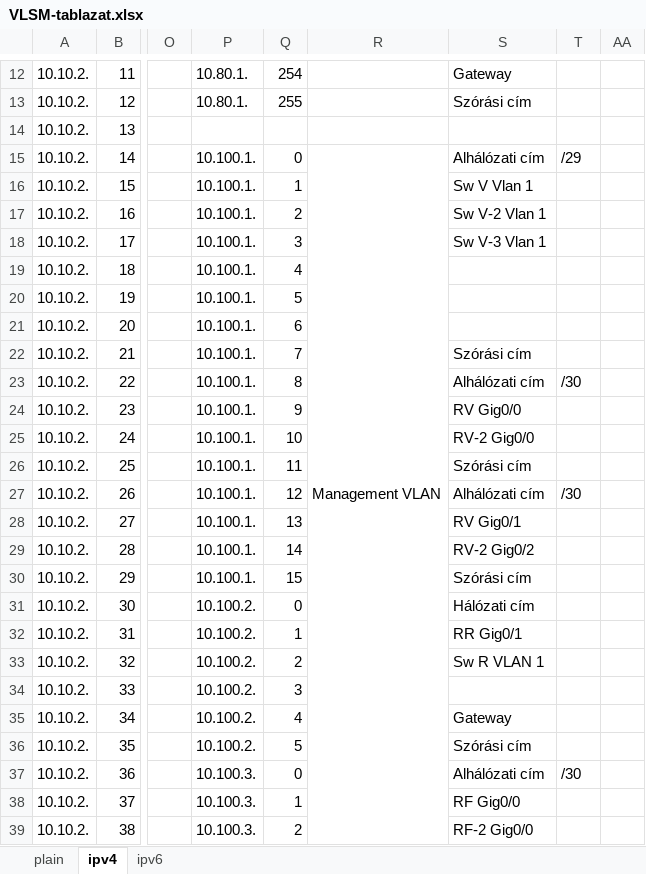
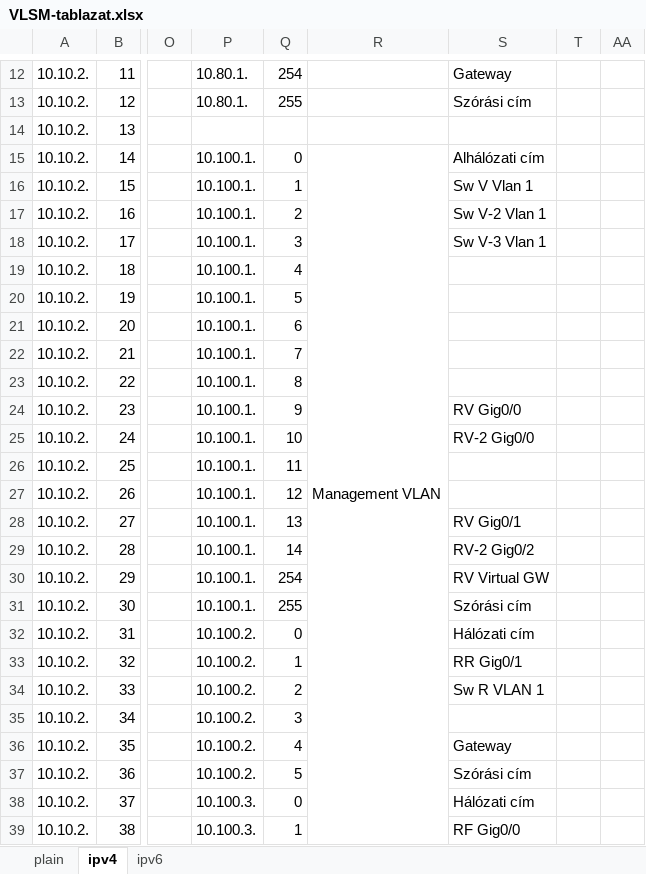
Before and after one commit to I-Izumi/aromas-cubanos, an Excel workbook: Documentations/VLANs/VLSM-tablazat.xlsx, sheet ipv4, drawn as a sheet; only a part is shown, gaps mark what is left out; values as stored, in another font and other column widths than the file's, no cell formats; removed rows and columns are numbered as before the commit, all else as after; the diff covers the shown part only; the diff names each change by its address in the sheet, - before the commit and + after, or states it on an @@ line.

```diff
--- a/Documentations/VLANs/VLSM-tablazat.xlsx (sheet ipv4)
+++ b/Documentations/VLANs/VLSM-tablazat.xlsx (sheet ipv4)
-R15:R54 merged
+R15:R50 merged
-T15: /29
+T15: (empty)
-S22: Szórási cím
+S22: (empty)
-S23: Alhálózati cím
+S23: (empty)
-T23: /30
+T23: (empty)
-S26: Szórási cím
+S26: (empty)
-S27: Alhálózati cím
+S27: (empty)
-T27: /30
+T27: (empty)
-Q30: 15
+Q30: 254
-S30: Szórási cím
+S30: RV Virtual GW
-P31: 10.100.2.
+P31: 10.100.1.
-Q31: 0
+Q31: 255
-S31: Hálózati cím
+S31: Szórási cím
-Q32: 1
+Q32: 0
-S32: RR Gig0/1
+S32: Hálózati cím
-Q33: 2
+Q33: 1
-S33: Sw R VLAN 1
+S33: RR Gig0/1
-Q34: 3
+Q34: 2
-S34: (empty)
+S34: Sw R VLAN 1
-Q35: 4
+Q35: 3
-S35: Gateway
+S35: (empty)
-Q36: 5
+Q36: 4
-S36: Szórási cím
+S36: Gateway
-P37: 10.100.3.
+P37: 10.100.2.
-Q37: 0
+Q37: 5
-S37: Alhálózati cím
+S37: Szórási cím
-T37: /30
+T37: (empty)
-Q38: 1
+Q38: 0
-S38: RF Gig0/0
+S38: Hálózati cím
-Q39: 2
+Q39: 1
-S39: RF-2 Gig0/0
+S39: RF Gig0/0
```
Also changed, not shown: 4 added rows, 4 removed rows and 112 edited cells elsewhere in this sheet, cell formats, 8 other files.
